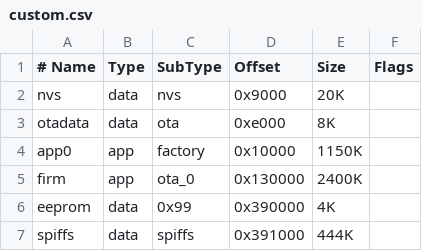
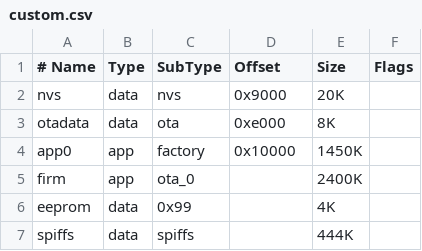
Before and after one commit to wezleysherman/ESP32-BLE-ISP-For-ATmega328, a CSV file: custom.csv, drawn as a sheet.

```diff
--- a/custom.csv
+++ b/custom.csv
@@ -3,5 +3,5 @@ nvs,      data, nvs,     0x9000,   20K,
 otadata,  data, ota,     0xe000,   8K,
-app0, 	  app,	factory, 0x10000,  1150K,
-firm,	  app,	ota_0, 	 0x130000, 2400K,
-eeprom,   data, 0x99,    0x390000, 4K,
-spiffs,   data, spiffs,  0x391000, 444K,
+app0, app, factory, 0x10000, 1450K,
+firm,	  app,	ota_0, 	 , 2400K,
+eeprom,   data, 0x99,    , 4K,
+spiffs,   data, spiffs,  , 444K,
```
Also changed, not shown: 3 other files.
